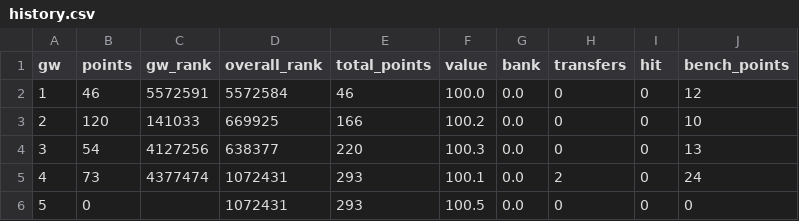
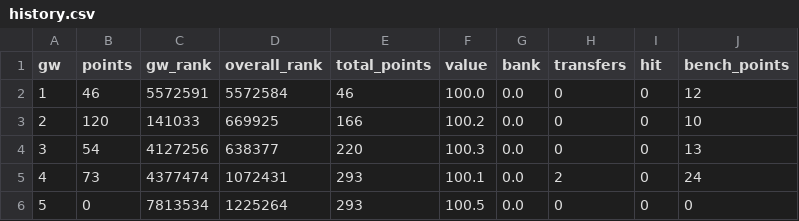
Before and after one commit to steinim/fpl-data, a CSV file: data/entry/history.csv, drawn as a sheet.

```diff
--- a/data/entry/history.csv
+++ b/data/entry/history.csv
@@ -5,2 +5,2 @@ gw,points,gw_rank,overall_rank,total_points,value,bank,transfers,hit,bench_point
 4,73,4377474,1072431,293,100.1,0.0,2,0,24
-5,0,,1072431,293,100.5,0.0,0,0,0
+5,0,7813534,1225264,293,100.5,0.0,0,0,0
```
Also changed, not shown: data/live/gw5.csv, data/players.csv, 5 other files.
